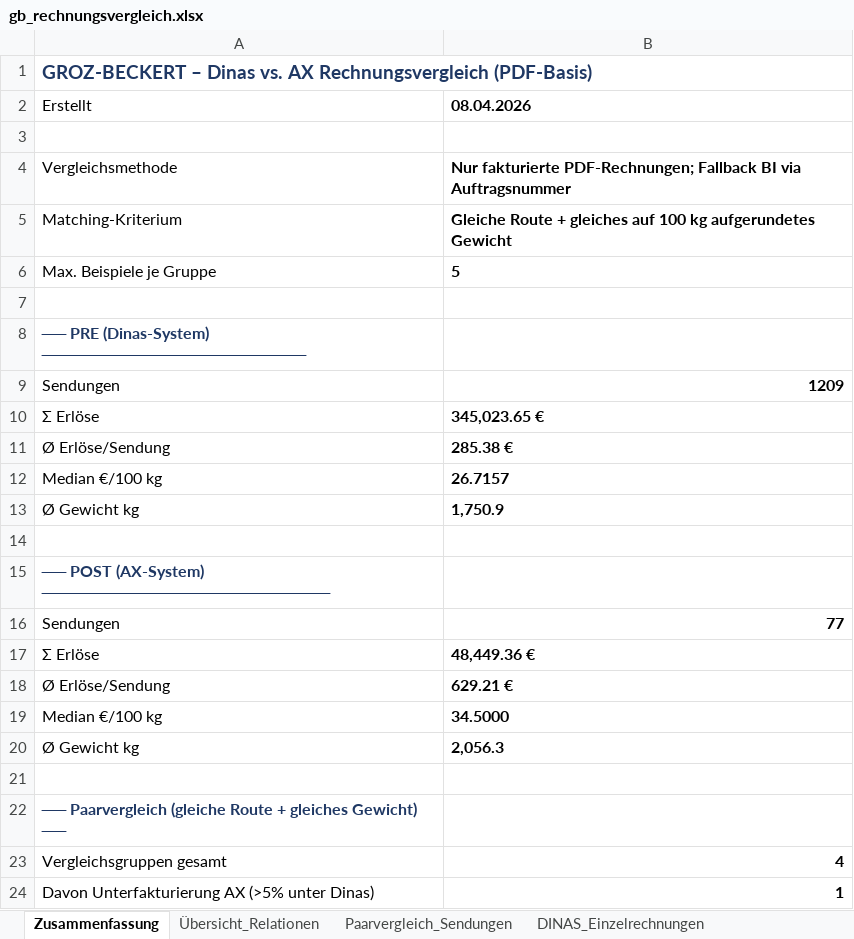
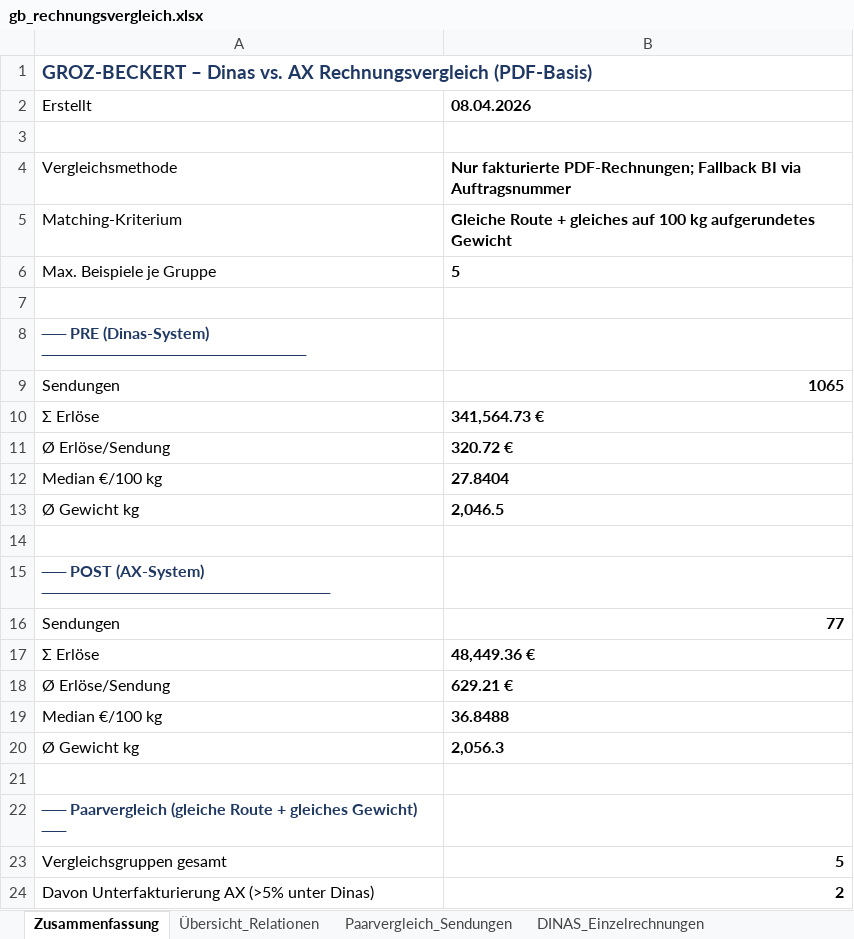
Before and after one commit to cengel-cengel/TMS, an Excel workbook: output/gb_rechnungsvergleich.xlsx, sheet Zusammenfassung, drawn as a sheet; values as stored, in another font and other column widths than the file's, no borders; the diff names each change by its address in the sheet, - before the commit and + after, or states it on an @@ line.

```diff
--- a/output/gb_rechnungsvergleich.xlsx (sheet Zusammenfassung)
+++ b/output/gb_rechnungsvergleich.xlsx (sheet Zusammenfassung)
-B9: 1209
+B9: 1065
-B10: 345,023.65 €
+B10: 341,564.73 €
-B11: 285.38 €
+B11: 320.72 €
-B12: 26.7157
+B12: 27.8404
-B13: 1,750.9
+B13: 2,046.5
-B19: 34.5000
+B19: 36.8488
-B23: 4
+B23: 5
-B24: 1
+B24: 2
```
Also changed, not shown: sheet DINAS_Einzelrechnungen, sheet Paarvergleich_Sendungen, sheet AX_Einzelrechnungen, sheet Übersicht_Relationen, 1 other file.
